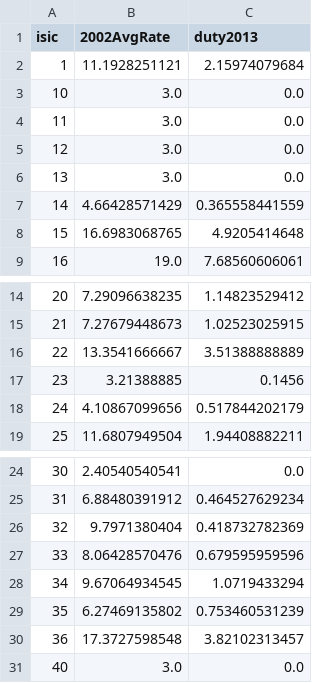
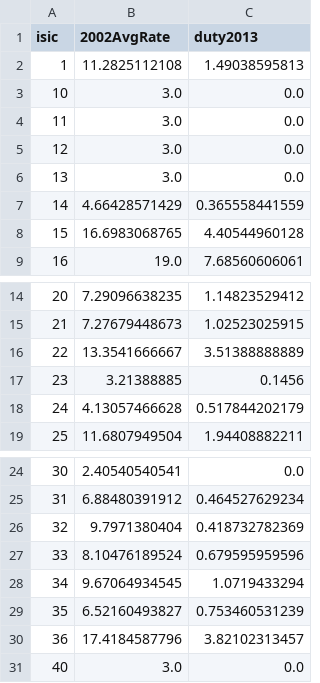
Before and after one commit to jaysayre/cafta-dr, a CSV file: Output/ISICtwodigitleveltariffs.csv, drawn as a sheet; only a part is shown, gaps mark what is left out.

```diff
--- a/Output/ISICtwodigitleveltariffs.csv
+++ b/Output/ISICtwodigitleveltariffs.csv
@@ -1,3 +1,3 @@
 isic,2002AvgRate,duty2013
-1,11.1928251121,2.15974079684
+1,11.2825112108,1.49038595813
 10,3.0,0.0
@@ -7,3 +7,3 @@ isic,2002AvgRate,duty2013
 14,4.66428571429,0.365558441559
-15,16.6983068765,4.9205414648
+15,16.6983068765,4.40544960128
 16,19.0,7.68560606061
@@ -17,3 +17,3 @@ isic,2002AvgRate,duty2013
 23,3.21388885,0.1456
-24,4.10867099656,0.517844202179
+24,4.13057466628,0.517844202179
 25,11.6807949504,1.94408882211
@@ -26,6 +26,6 @@ isic,2002AvgRate,duty2013
 32,9.7971380404,0.418732782369
-33,8.06428570476,0.679595959596
+33,8.10476189524,0.679595959596
 34,9.67064934545,1.0719433294
-35,6.27469135802,0.753460531239
-36,17.3727598548,3.82102313457
+35,6.52160493827,0.753460531239
+36,17.4184587796,3.82102313457
 40,3.0,0.0
```
Also changed, not shown: Output/municipality_level_DATASET.csv, Output/municipality_occupation_level_DATASET.csv, 10 other files.
